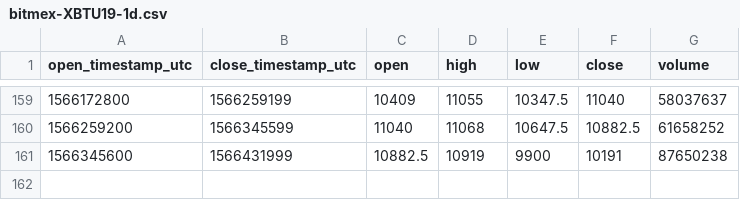
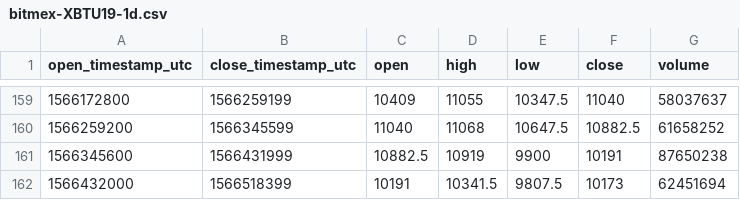
Before and after one commit to cryptobigbro/bitmex-XBTU19, a CSV file: bitmex-XBTU19-1d.csv, drawn as a sheet; only a part is shown, gaps mark what is left out; the diff names each change by its address in the sheet, - before the commit and + after, or states it on an @@ line.

```diff
--- a/bitmex-XBTU19-1d.csv
+++ b/bitmex-XBTU19-1d.csv
+row 162: 1566432000 | 1566518399 | 10191 | 10341.5 | 9807.5 | 10173 | 62451694
```
Also changed, not shown: bitmex-XBTU19-1h.csv.
